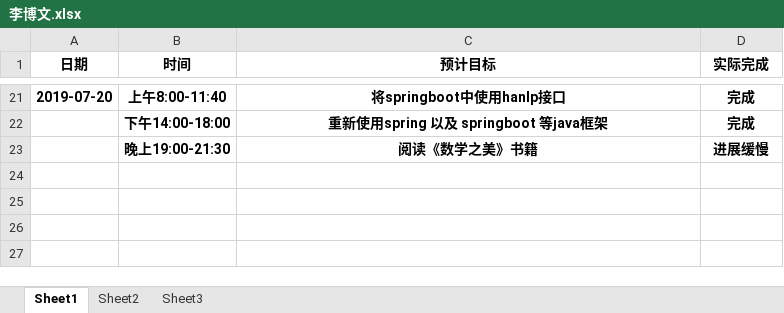
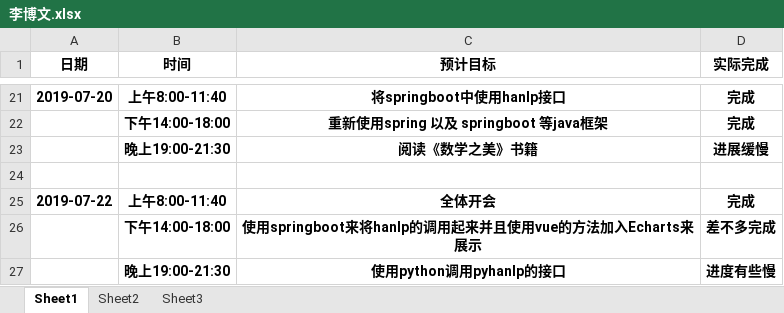
Before and after one commit to niuniu1122/guard, an Excel workbook: doc/log/李博文.xlsx, sheet Sheet1, drawn as a sheet; only a part is shown, gaps mark what is left out; values as stored, in another font and other column widths than the file's, no borders; the diff names each change by its address in the sheet, - before the commit and + after, or states it on an @@ line.

Commit message:
日志提交

```diff
--- a/doc/log/李博文.xlsx (sheet Sheet1)
+++ b/doc/log/李博文.xlsx (sheet Sheet1)
+row 24: (empty)
+row 25: 2019-07-22 | 上午8:00-11:40 | 全体开会 | 完成
+row 26:  | 下午14:00-18:00 | 使用springboot来将hanlp的调用起来并且使用vue的方法加入Echarts来展示 | 差不多完成
+row 27:  | 晚上19:00-21:30 | 使用python调用pyhanlp的接口 | 进度有些慢
```
